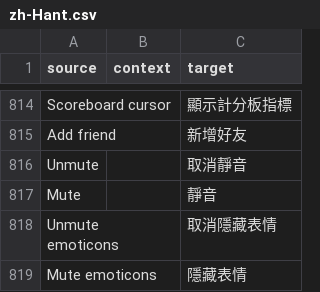
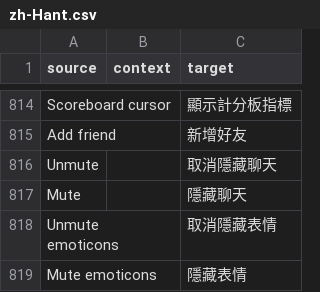
Before and after one commit to ddnet/ddnet-translations, a CSV file: ddnet/zh-Hant.csv, drawn as a sheet; only a part is shown, gaps mark what is left out.

Commit message:
Translated using Weblate (Chinese (Traditional Han script))
Currently translated at 100.0% (818 of 818 strings)

Translation: DDNet/DDNet
Translate-URL: https://hosted.weblate.org/projects/ddnet/ddnet/zh_Hant/

```diff
--- a/ddnet/zh-Hant.csv
+++ b/ddnet/zh-Hant.csv
@@ -815,4 +815,4 @@
 "Add friend","","新增好友"
-"Unmute","","取消靜音"
-"Mute","","靜音"
+"Unmute","","取消隱藏聊天"
+"Mute","","隱藏聊天"
 "Unmute emoticons","","取消隱藏表情"
```
